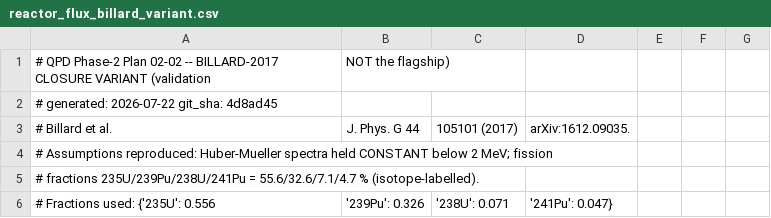
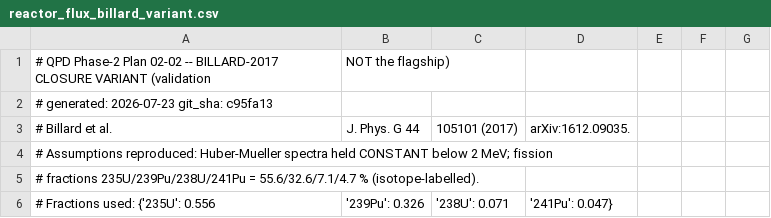
Before and after one commit to WashU-Astroparticle-Lab/qpd_potential, a CSV file: data/flux/reactor_flux_billard_variant.csv, drawn as a sheet; only a part is shown.

```diff
--- a/data/flux/reactor_flux_billard_variant.csv
+++ b/data/flux/reactor_flux_billard_variant.csv
@@ -1,3 +1,3 @@
 # QPD Phase-2 Plan 02-02 -- BILLARD-2017 CLOSURE VARIANT (validation, NOT the flagship)
-# generated: 2026-07-22   git_sha: 4d8ad45
+# generated: 2026-07-23   git_sha: c95fa13
 # Billard et al., J. Phys. G 44, 105101 (2017), arXiv:1612.09035.
```
Also changed, not shown: data/flux/reactor_flux_v1.0.csv, 2 other files.
